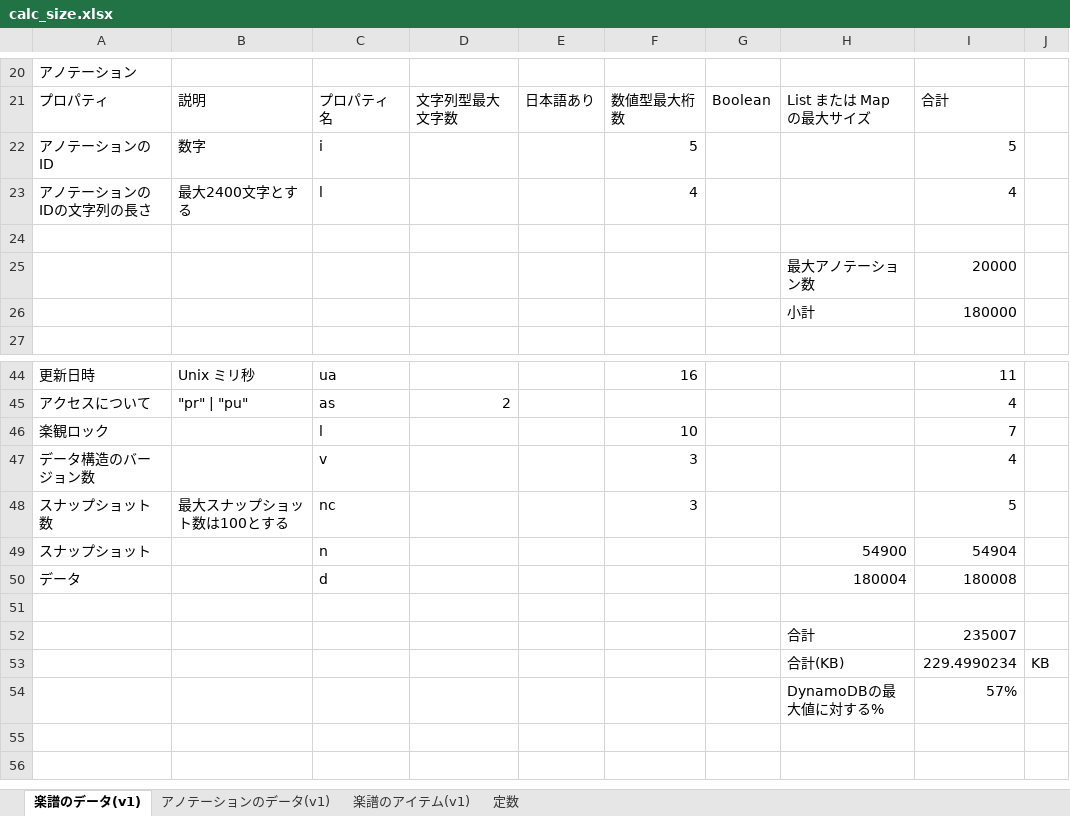
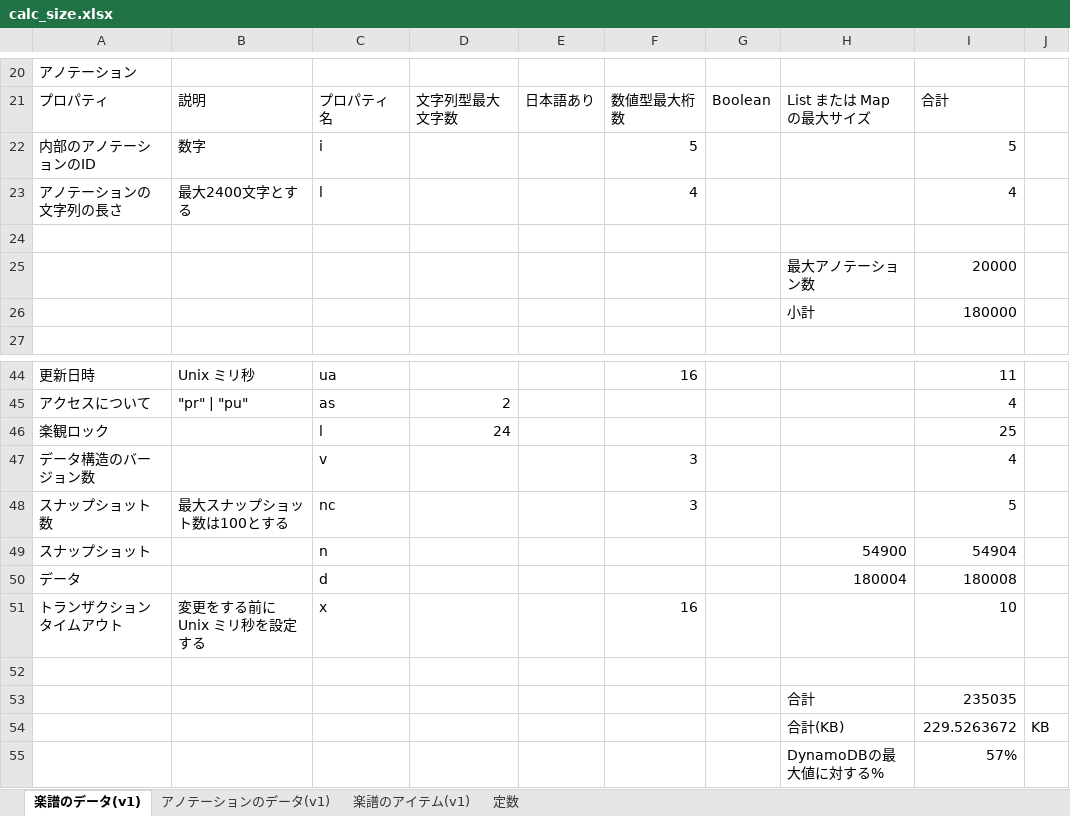
Before and after one commit to ura-kata/docs, an Excel workbook: dynamodb/calc_size.xlsx, sheet 楽譜のデータ(v1), drawn as a sheet; only a part is shown, gaps mark what is left out; values as stored, in another font and other column widths than the file's, no borders; table styles not drawn; addresses are those after the commit; the diff names each change by its address in the sheet, - before the commit and + after, or states it on an @@ line.

```diff
--- a/dynamodb/calc_size.xlsx (sheet 楽譜のデータ(v1))
+++ b/dynamodb/calc_size.xlsx (sheet 楽譜のデータ(v1))
-A22: アノテーションのID
+A22: 内部のアノテーションのID
-A23: アノテーションのIDの文字列の長さ
+A23: アノテーションの文字列の長さ
-D46: (empty)
+D46: 24
-F46: 10
+F46: (empty)
-I46: 7
+I46: 25
+row 51: トランザクションタイムアウト | 変更をする前に Unix ミリ秒を設定する | x |  |  | 16 |  |  | 10
-I53: 235007
+I53: 235035
-I54: 229.4990234
+I54: 229.5263672
```
Also changed, not shown: sheet 楽譜のアイテム(v1), 1 other file.
